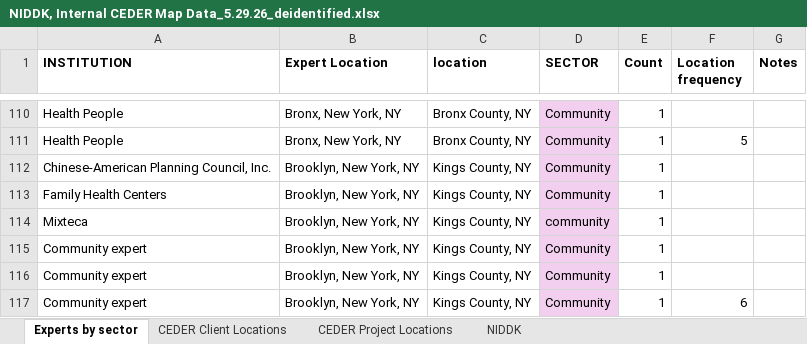
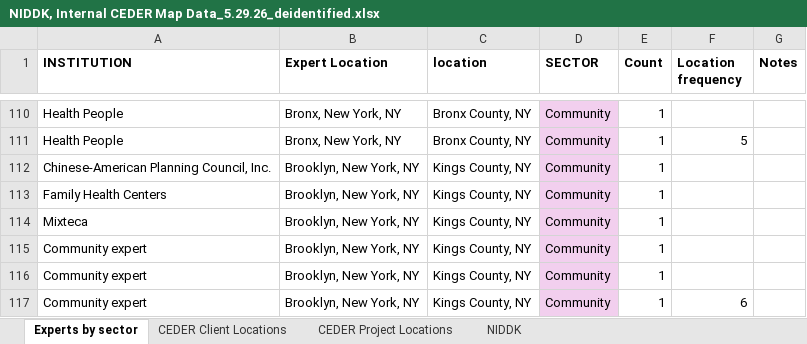
Before and after one commit to taylor-maps/CEDER_map, an Excel workbook: Prep work/NIDDK, Internal CEDER Map Data_5.29.26_deidentified.xlsx, sheet Experts by sector, drawn as a sheet; only a part is shown, gaps mark what is left out; values as stored, in another font and other column widths than the file's, no borders; the diff names each change by its address in the sheet, - before the commit and + after, or states it on an @@ line.

```diff
--- a/Prep work/NIDDK, Internal CEDER Map Data_5.29.26_deidentified.xlsx (sheet Experts by sector)
+++ b/Prep work/NIDDK, Internal CEDER Map Data_5.29.26_deidentified.xlsx (sheet Experts by sector)
-D114 (SECTOR): community
+D114 (SECTOR): Community
```
Also changed, not shown: 7 other files.
